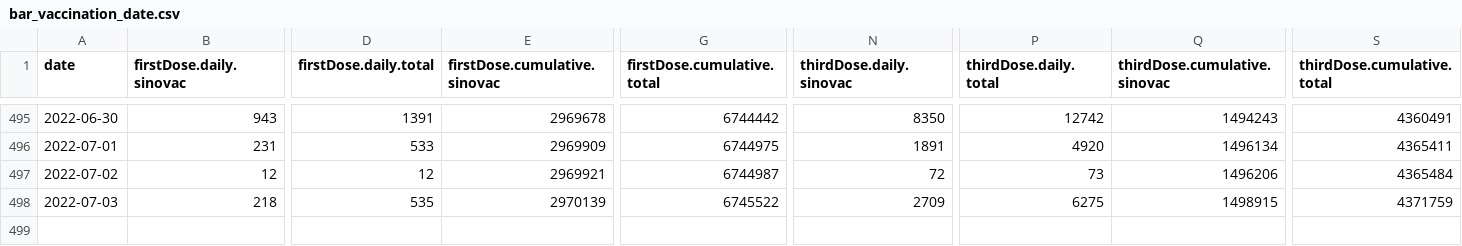
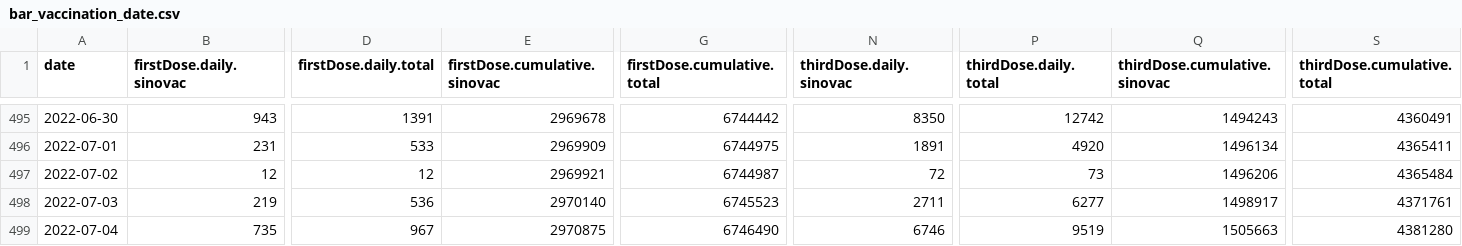
Before and after one commit to DLamdata/covidvaccine_hk, a CSV file: bar_vaccination_date.csv, drawn as a sheet; only a part is shown, gaps mark what is left out; rows hold the shown columns only; the diff covers the shown part only; the diff names each change by its address in the sheet, - before the commit and + after, or states it on an @@ line.

Commit message:
Flat: latest data (2022-07-04T13:19:49.358Z) {   "date": "2022-07-04T13:19:49.358Z",   "files": [     {       "name": "bar_age.csv",       "deltaBytes": 1,       "source": "https://static.data.gov.hk/covid-vaccine/bar_age.csv"     },     {       "name": "pie_venue.csv",       "deltaBytes": 0,       "source": "https://static.data.gov.hk/covid-vaccine/pie_venue.csv"     },     {       "name": "bar_vaccination_date.csv",       "deltaBytes": 269,       "source": "https://static.data.gov.hk/covid-vaccine/bar_vaccination_date.csv"     }   ] }

```diff
--- a/bar_vaccination_date.csv
+++ b/bar_vaccination_date.csv
-B498 (firstDose.daily.sinovac): 218
+B498 (firstDose.daily.sinovac): 219
-D498 (firstDose.daily.total): 535
+D498 (firstDose.daily.total): 536
-E498 (firstDose.cumulative.sinovac): 2970139
+E498 (firstDose.cumulative.sinovac): 2970140
-G498 (firstDose.cumulative.total): 6745522
+G498 (firstDose.cumulative.total): 6745523
-N498 (thirdDose.daily.sinovac): 2709
+N498 (thirdDose.daily.sinovac): 2711
-P498 (thirdDose.daily.total): 6275
+P498 (thirdDose.daily.total): 6277
-Q498 (thirdDose.cumulative.sinovac): 1498915
+Q498 (thirdDose.cumulative.sinovac): 1498917
-S498 (thirdDose.cumulative.total): 4371759
+S498 (thirdDose.cumulative.total): 4371761
+row 499: 2022-07-04 | 735 | 967 | 2970875 | 6746490 | 6746 | 9519 | 1505663 | 4381280
```
Also changed, not shown: 4 edited cells elsewhere in this file, bar_age.csv, 1 other file.
